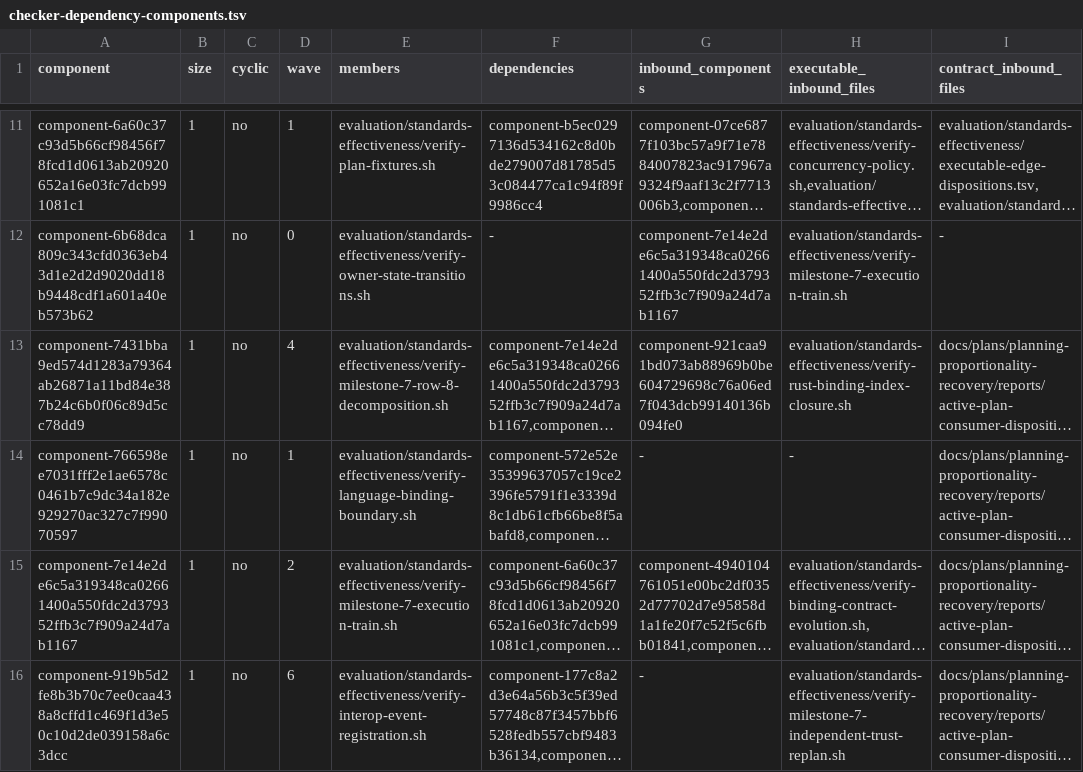
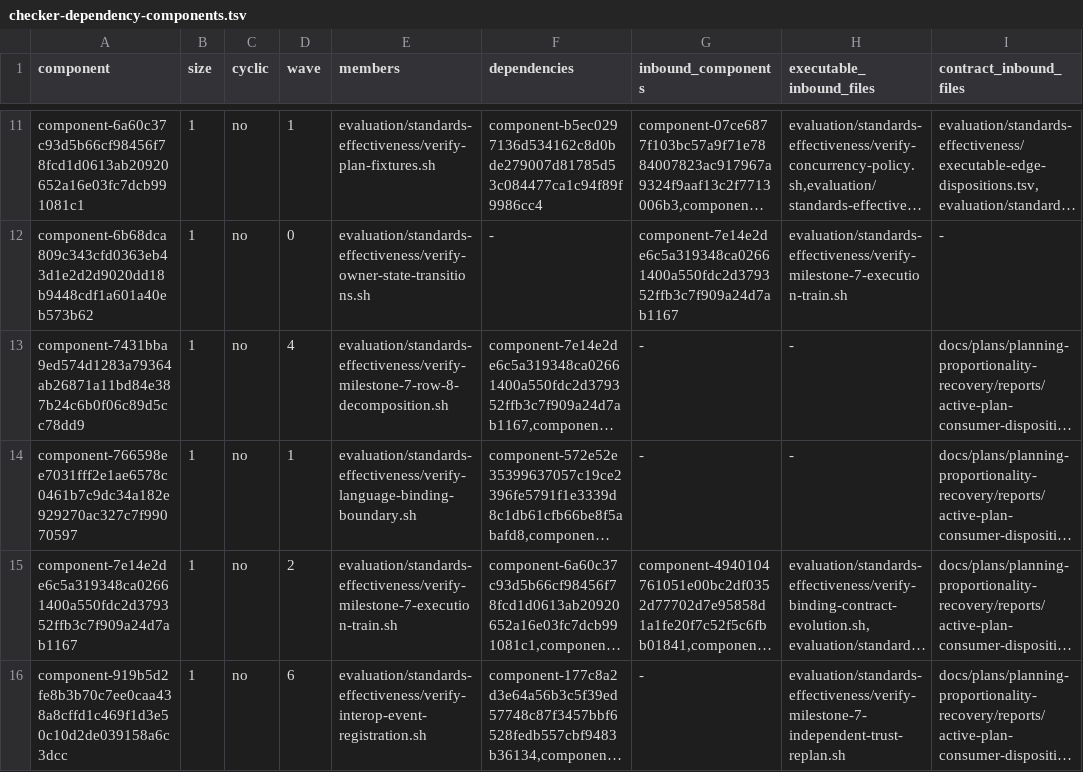
Before and after one commit to MrScripty/Coding-Standards, a TSV file: evaluation/standards-effectiveness/generated/checker-dependency-components.tsv, drawn as a sheet; only a part is shown, gaps mark what is left out; long unchanged cells end in …; the diff covers the shown part only; the diff names each change by its address in the sheet, - before the commit and + after, or states it on an @@ line.

```diff
--- a/evaluation/standards-effectiveness/generated/checker-dependency-components.tsv
+++ b/evaluation/standards-effectiveness/generated/checker-dependency-components.tsv
-G13 (inbound_components): component-921caa91bd073ab88969b0be604729698c76a06ed7f043dcb99140136b094fe0
+G13 (inbound_components): -
-H13 (executable_inbound_files): evaluation/standards-effectiveness/verify-rust-binding-index-closure.sh
+H13 (executable_inbound_files): -
```
Also changed, not shown: 1 removed row elsewhere in this file, evaluation/standards-effectiveness/checker-migration-packages.tsv, evaluation/standards-effectiveness/executable-edge-dispositions.tsv, 21 other files.
